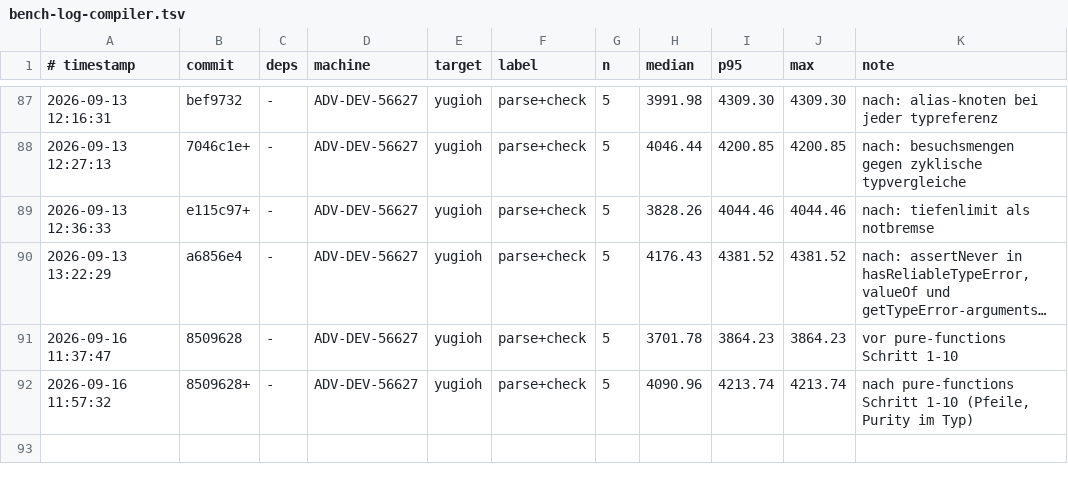
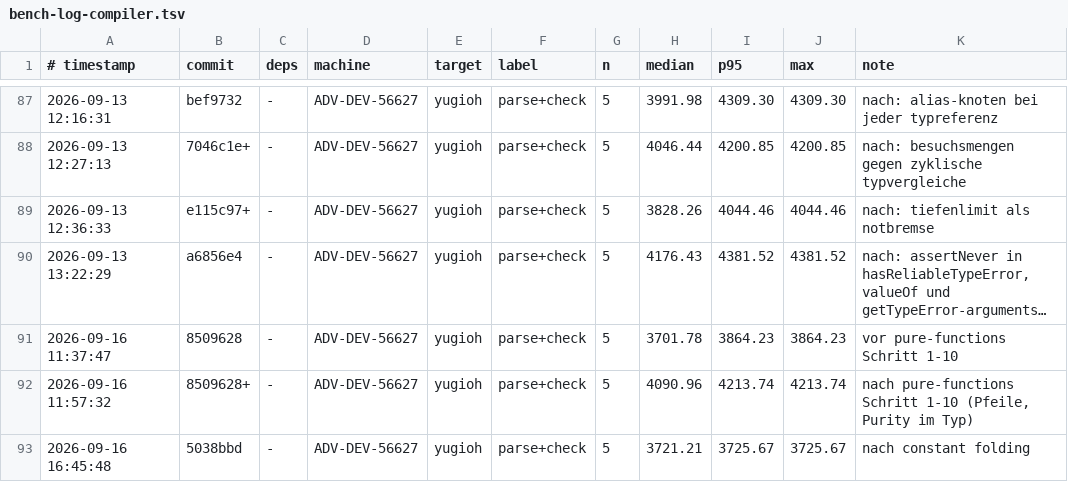
Before and after one commit to JulianXander/jul-compiler, a TSV file: scripts/bench-log-compiler.tsv, drawn as a sheet; only a part is shown, gaps mark what is left out; long unchanged cells end in …; the diff names each change by its address in the sheet, - before the commit and + after, or states it on an @@ line.

Commit message:
bench

```diff
--- a/scripts/bench-log-compiler.tsv
+++ b/scripts/bench-log-compiler.tsv
+row 93: 2026-09-16 16:45:48 | 5038bbd | - | ADV-DEV-56627 | yugioh | parse+check | 5 | 3721.21 | 3725.67 | 3725.67 | nach constant folding
```
Also changed, not shown: 1 other file.
